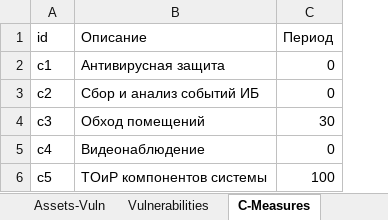
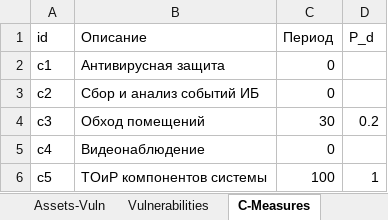
Before and after one commit to nick1982ad/simattack, an Excel workbook: data.xlsx, sheet C-Measures, drawn as a sheet; values as stored, in another font and other column widths than the file's, no borders; the diff names each change by its address in the sheet, - before the commit and + after, or states it on an @@ line.

```diff
--- a/data.xlsx (sheet C-Measures)
+++ b/data.xlsx (sheet C-Measures)
+column D (P_d), rows 4-6: 0.2 |  | 1
```
Also changed, not shown: 1 other file.
